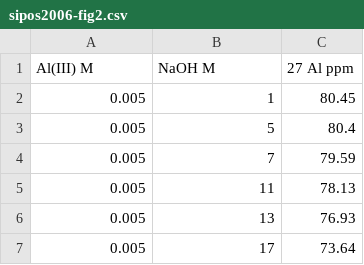
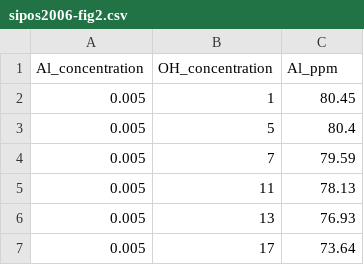
Before and after one commit to biggstd/pyluminate, a CSV file: data/sipos2006-fig2.csv, drawn as a sheet; only a part is shown; removed rows and columns are numbered as before the commit, all else as after; the diff names each change by its address in the sheet, - before the commit and + after, or states it on an @@ line.

```diff
--- a/data/sipos2006-fig2.csv
+++ b/data/sipos2006-fig2.csv
-row 1: Al(III) M | NaOH M | 27 Al ppm
+row 1: Al_concentration | OH_concentration | Al_ppm
```
Also changed, not shown: data/sipos_2006_table1_raman.csv, data/sipos_2006_table2.csv, 14 other files.
